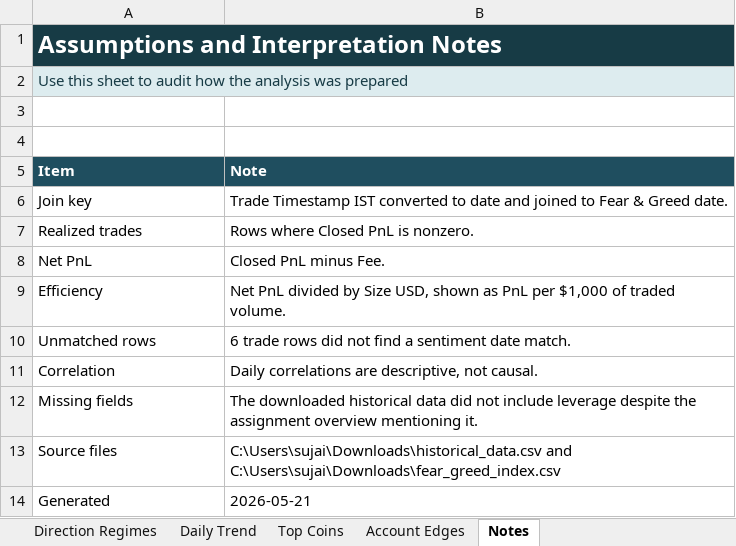
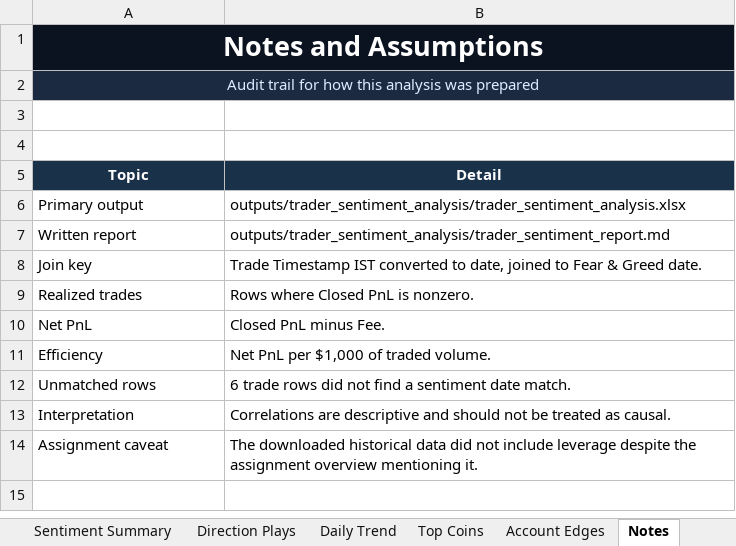
Before and after one commit to Sujaicodes/Trader-sentiment-Analysis, an Excel workbook: outputs/trader_sentiment_analysis/trader_sentiment_analysis.xlsx, sheet Notes, drawn as a sheet; values as stored, in another font and other column widths than the file's, no borders; table styles not drawn; removed rows and columns are numbered as before the commit, all else as after; the diff names each change by its address in the sheet, - before the commit and + after, or states it on an @@ line.

Commit message:
Polish assignment README and dashboard

```diff
--- a/outputs/trader_sentiment_analysis/trader_sentiment_analysis.xlsx (sheet Notes)
+++ b/outputs/trader_sentiment_analysis/trader_sentiment_analysis.xlsx (sheet Notes)
-sheet tab: Direction Regimes
+sheet tab: Direction Plays
-A1: Assumptions and Interpretation Notes
+A1: Notes and Assumptions
-A1:A2 alignment: left
+A1:A2 alignment: center
-A1 fill: #173B45
+A1 fill: #0B1320, text size: larger
-A2: Use this sheet to audit how the analysis was…
+A2: Audit trail for how this analysis was…
@@ A2 fill: #DDECEF → #1B2A41, text colour: #173B45 → #DCEBFF @@
-row 5: Item | Note
+row 5: Topic | Detail
+row 6: Primary output | outputs/trader_sentiment_analysis/trader_sentiment_analysis.xlsx
+row 7: Written report | outputs/trader_sentiment_analysis/trader_sentiment_report.md
-B8: …converted to date and joined to…
+B8: …converted to date, joined to…
-B11: Net PnL divided by Size USD, shown as PnL per $1,000…
+B11: Net PnL per $1,000…
-row 11: Correlation | Daily correlations are descriptive, not causal.
+row 13: Interpretation | Correlations are descriptive and should not be treated as causal.
-A14: Missing fields
+A14: Assignment caveat
-row 13: Source files | C:\Users\sujai\Downloads\historical_data.csv and C:\Users\sujai\Downloads\fear_greed_index.csv
-row 14: Generated | 2026-05-21
```
Also changed, not shown: sheet Executive Dashboard, sheet Direction Plays, sheet Daily Trend, sheet Sentiment Summary, sheet Account Edges, sheet Top Coins, other sheet tabs, charts or pictures, 2 other files.
